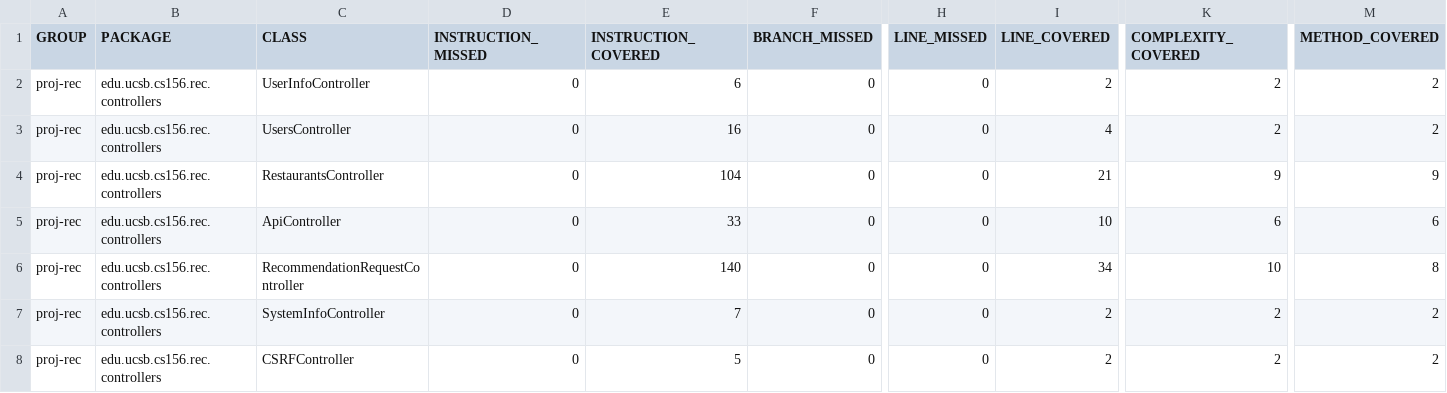
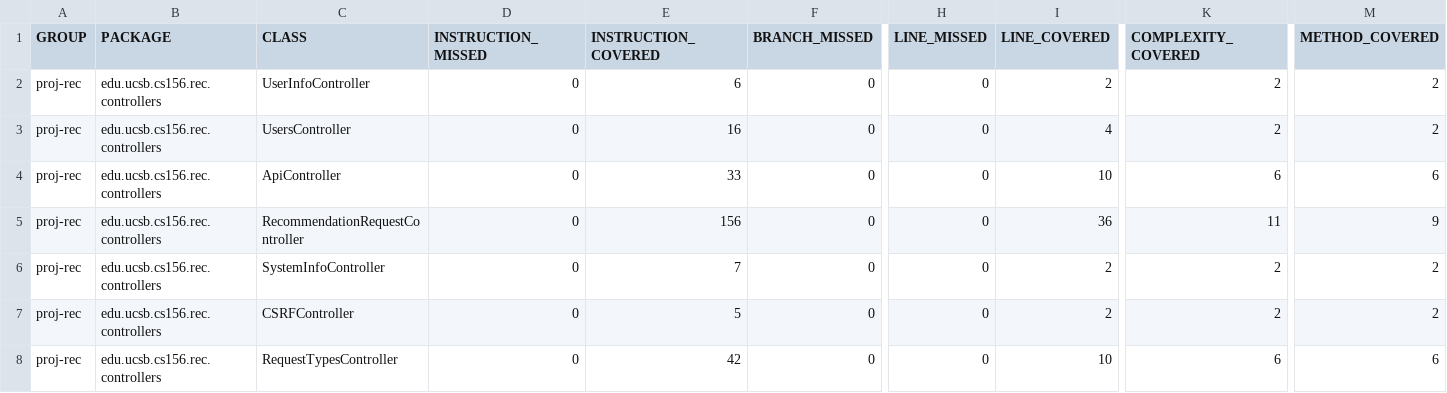
Before and after one commit to ucsb-cs156-f24/proj-rec-f24-07, a CSV file: prs/75/jacoco/jacoco.csv, drawn as a sheet; only a part is shown, gaps mark what is left out; the shorter side is filled out with more unchanged rows; removed rows and columns are numbered as before the commit, all else as after; rows hold the shown columns only; the diff names each change by its address in the sheet, - before the commit and + after, or states it on an @@ line.

Commit message:
Deploying to gh-pages from @ ucsb-cs156-f24/proj-rec-f24-07@6a510c8d4cdbdf635b3bbb5e204460531e6f2f8c 🚀

```diff
--- a/prs/75/jacoco/jacoco.csv
+++ b/prs/75/jacoco/jacoco.csv
-row 4: proj-rec | edu.ucsb.cs156.rec.controllers | RestaurantsController | 0 | 104 | 0 | 0 | 21 | 9 | 9
-E5 (INSTRUCTION_COVERED): 140
+E5 (INSTRUCTION_COVERED): 156
-I5 (LINE_COVERED): 34
+I5 (LINE_COVERED): 36
-K5 (COMPLEXITY_COVERED): 10
+K5 (COMPLEXITY_COVERED): 11
-M5 (METHOD_COVERED): 8
+M5 (METHOD_COVERED): 9
```
Also changed, not shown: 9 other files.
